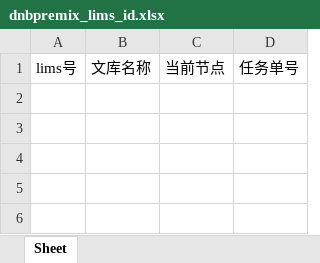
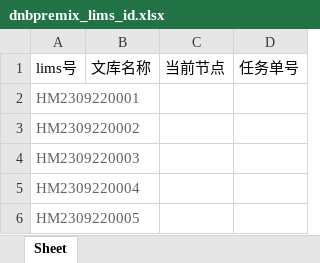
Before and after one commit to ZhouGZ666888/AutoTestScriptForSHLIMS, an Excel workbook: data/excel_doc/dnbpremix_lims_id.xlsx, sheet Sheet, drawn as a sheet; values as stored, in another font and other column widths than the file's, no borders; the diff names each change by its address in the sheet, - before the commit and + after, or states it on an @@ line.

```diff
--- a/data/excel_doc/dnbpremix_lims_id.xlsx (sheet Sheet)
+++ b/data/excel_doc/dnbpremix_lims_id.xlsx (sheet Sheet)
+row 2: HM2309220001
+row 3: HM2309220002
+row 4: HM2309220003
+row 5: HM2309220004
+row 6: HM2309220005
```
Also changed, not shown: data/excel_doc/cyclization_lims_id.xlsx, data/excel_doc/hdsj_id_lims.xlsx, 14 other files.
